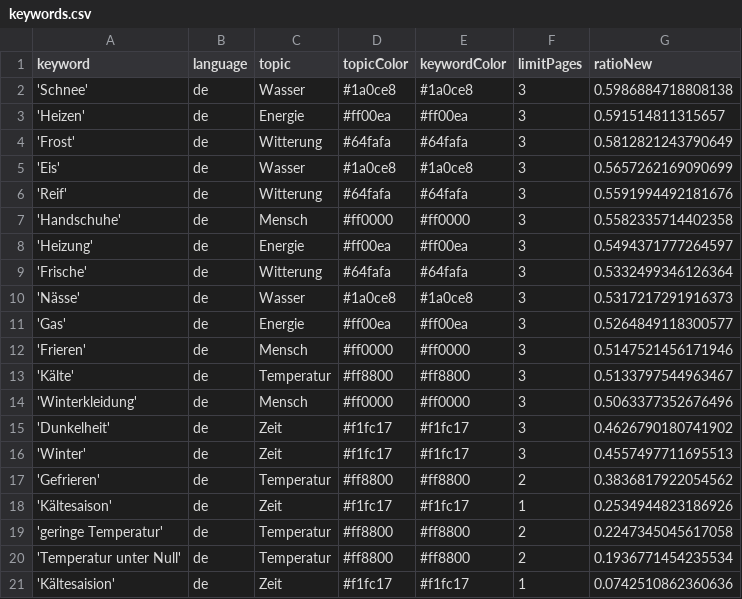
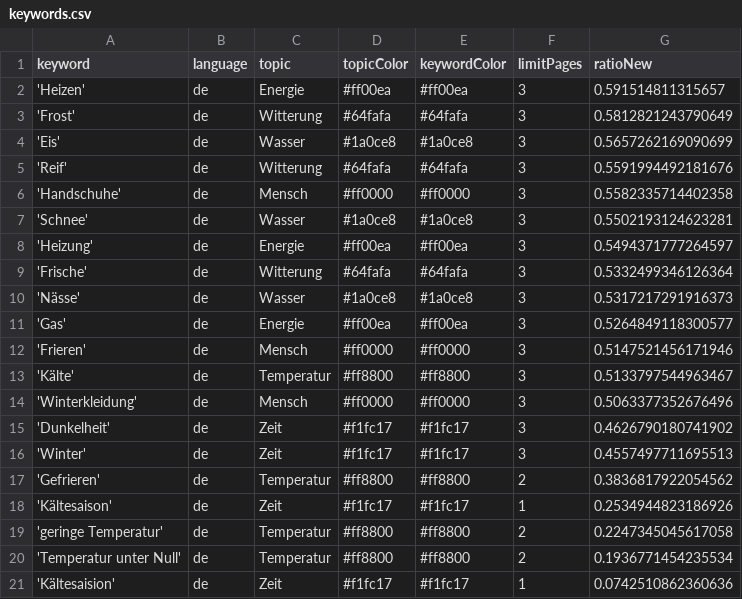
Before and after one commit to svpblank1/winterIsComing2, a CSV file: keywords.csv, drawn as a sheet; removed rows and columns are numbered as before the commit, all else as after; the diff names each change by its address in the sheet, - before the commit and + after, or states it on an @@ line.

```diff
--- a/keywords.csv
+++ b/keywords.csv
-row 2: 'Schnee' | de | Wasser | #1a0ce8 | #1a0ce8 | 3 | 0.5986884718808138
+row 7: 'Schnee' | de | Wasser | #1a0ce8 | #1a0ce8 | 3 | 0.5502193124623281
```
Also changed, not shown: csv/news_2022_11.csv, 1 other file.
